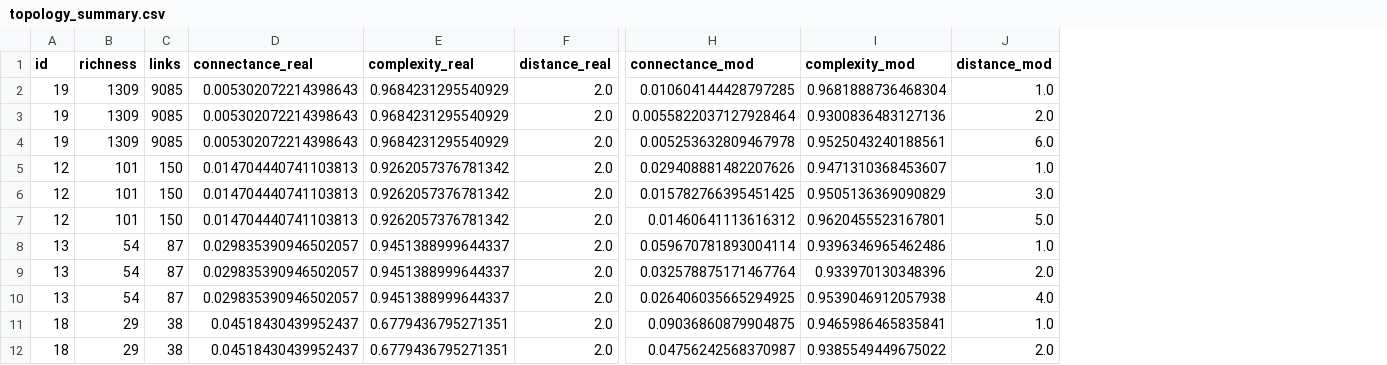
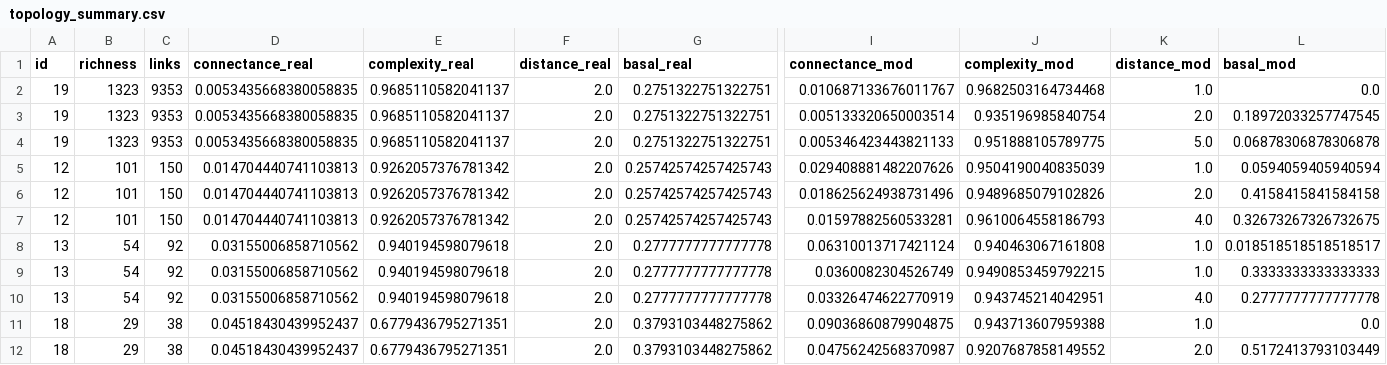
Before and after one commit to BecksLab/t_is_for_topology, a CSV file: data/topology_summary.csv, drawn as a sheet; only a part is shown, gaps mark what is left out; addresses are those after the commit; the diff covers the shown part only; the diff names each change by its address in the sheet, - before the commit and + after, or states it on an @@ line.

Commit message:
:hatching_chick: add proportion basal

```diff
--- a/data/topology_summary.csv
+++ b/data/topology_summary.csv
+column G (basal_real), rows 2-12: 0.2751322751322751 | 0.2751322751322751 | 0.2751322751322751 | 0.25742574257425743 | 0.25742574257425743 | 0.25742574257425743 | 0.2777777777777778 | 0.2777777777777778 | 0.2777777777777778 | 0.3793103448275862 | 0.3793103448275862
+column L (basal_mod), rows 2-12: 0.0 | 0.18972033257747545 | 0.06878306878306878 | 0.0594059405940594 | 0.4158415841584158 | 0.32673267326732675 | 0.018518518518518517 | 0.3333333333333333 | 0.2777777777777778 | 0.0 | 0.5172413793103449
-B2:B4 (richness): 1309
+B2:B4 (richness): 1323
-C2:C4 (links): 9085
+C2:C4 (links): 9353
-D2:D4 (connectance_real): 0.005302072214398643
+D2:D4 (connectance_real): 0.0053435668380058835
-E2:E4 (complexity_real): 0.9684231295540929
+E2:E4 (complexity_real): 0.9685110582041137
-I2 (connectance_mod): 0.010604144428797285
+I2 (connectance_mod): 0.010687133676011767
-J2 (complexity_mod): 0.9681888736468304
+J2 (complexity_mod): 0.9682503164734468
-I3 (connectance_mod): 0.0055822037127928464
+I3 (connectance_mod): 0.005133320650003514
-J3 (complexity_mod): 0.9300836483127136
+J3 (complexity_mod): 0.935196985840754
-I4 (connectance_mod): 0.005253632809467978
+I4 (connectance_mod): 0.005346423443821133
-J4 (complexity_mod): 0.9525043240188561
+J4 (complexity_mod): 0.951888105789775
-K4 (distance_mod): 6.0
+K4 (distance_mod): 5.0
-J5 (complexity_mod): 0.9471310368453607
+J5 (complexity_mod): 0.9504190040835039
-I6 (connectance_mod): 0.015782766395451425
+I6 (connectance_mod): 0.018625624938731496
-J6 (complexity_mod): 0.9505136369090829
+J6 (complexity_mod): 0.9489685079102826
-K6 (distance_mod): 3.0
+K6 (distance_mod): 2.0
-I7 (connectance_mod): 0.01460641113616312
+I7 (connectance_mod): 0.01597882560533281
-J7 (complexity_mod): 0.9620455523167801
+J7 (complexity_mod): 0.9610064558186793
-K7 (distance_mod): 5.0
+K7 (distance_mod): 4.0
-C8:C10 (links): 87
+C8:C10 (links): 92
-D8:D10 (connectance_real): 0.029835390946502057
+D8:D10 (connectance_real): 0.03155006858710562
-E8:E10 (complexity_real): 0.9451388999644337
+E8:E10 (complexity_real): 0.940194598079618
-I8 (connectance_mod): 0.059670781893004114
+I8 (connectance_mod): 0.06310013717421124
-J8 (complexity_mod): 0.9396346965462486
+J8 (complexity_mod): 0.940463067161808
-I9 (connectance_mod): 0.032578875171467764
+I9 (connectance_mod): 0.0360082304526749
-J9 (complexity_mod): 0.933970130348396
+J9 (complexity_mod): 0.9490853459792215
-K9 (distance_mod): 2.0
+K9 (distance_mod): 1.0
-I10 (connectance_mod): 0.026406035665294925
+I10 (connectance_mod): 0.03326474622770919
-J10 (complexity_mod): 0.9539046912057938
+J10 (complexity_mod): 0.943745214042951
-J11 (complexity_mod): 0.9465986465835841
+J11 (complexity_mod): 0.943713607959388
-J12 (complexity_mod): 0.9385549449675022
+J12 (complexity_mod): 0.9207687858149552
```
Also changed, not shown: 106 edited cells elsewhere in this file, data/mangal_summary.csv, 2 other files.
